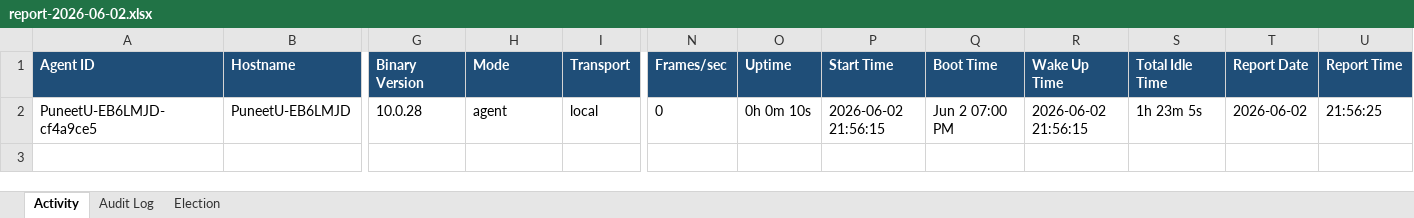
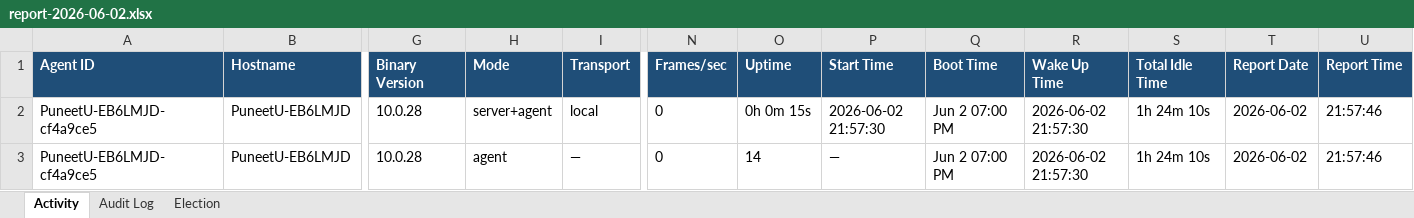
Before and after one commit to puniteswra-spec/PU, an Excel workbook: report-2026-06-02.xlsx, sheet Activity, drawn as a sheet; only a part is shown, gaps mark what is left out; values as stored, in another font and other column widths than the file's, no borders; rows hold the shown columns only; the diff names each change by its address in the sheet, - before the commit and + after, or states it on an @@ line.

Commit message:
daily report 2026-06-02: 1 election events, 36 audit entries

```diff
--- a/report-2026-06-02.xlsx (sheet Activity)
+++ b/report-2026-06-02.xlsx (sheet Activity)
-H2 (Mode): agent
+H2 (Mode): server+agent
-O2 (Uptime): 0h 0m 10s
+O2 (Uptime): 0h 0m 15s
-P2 (Start Time): 2026-06-02 21:56:15
+P2 (Start Time): 2026-06-02 21:57:30
-R2 (Wake Up Time): 2026-06-02 21:56:15
+R2 (Wake Up Time): 2026-06-02 21:57:30
-S2 (Total Idle Time): 1h 23m 5s
+S2 (Total Idle Time): 1h 24m 10s
-U2 (Report Time): 21:56:25
+U2 (Report Time): 21:57:46
+row 3: PuneetU-EB6LMJD-cf4a9ce5 | PuneetU-EB6LMJD | 10.0.28 | agent | — | 0 | 14 | — | Jun 2 07:00 PM | 2026-06-02 21:57:30 | 1h 24m 10s | 2026-06-02 | 21:57:46
```
Also changed, not shown: sheet Election.
